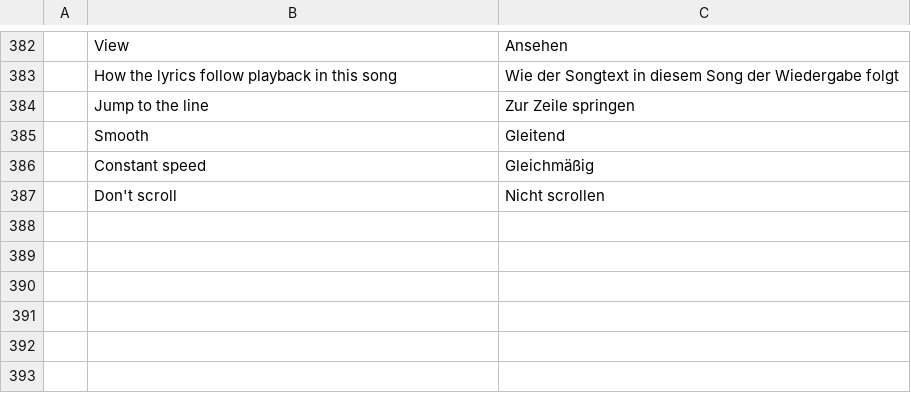
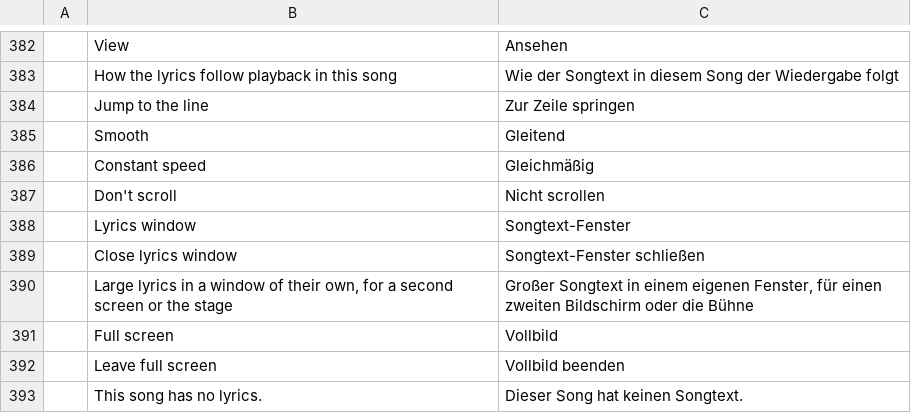
Before and after one commit to actcraftlive/ActCraft, a TSV file: crates/actcraft-ui/i18n/de.tsv, drawn as a sheet; only a part is shown, gaps mark what is left out; the diff names each change by its address in the sheet, - before the commit and + after, or states it on an @@ line.

Commit message:
Lyrics window for a second screen (#12)
Lyrics window: the current song's lyrics large in a second window for the stage, following playback, with its own size, chords switch and full screen.

```diff
--- a/crates/actcraft-ui/i18n/de.tsv
+++ b/crates/actcraft-ui/i18n/de.tsv
+row 388:  | Lyrics window | Songtext-Fenster
+row 389:  | Close lyrics window | Songtext-Fenster schließen
+row 390:  | Large lyrics in a window of their own, for a second screen or the stage | Großer Songtext in einem eigenen Fenster, für einen zweiten Bildschirm oder die Bühne
+row 391:  | Full screen | Vollbild
+row 392:  | Leave full screen | Vollbild beenden
+row 393:  | This song has no lyrics. | Dieser Song hat keinen Songtext.
```
Also changed, not shown: 5 other files.
